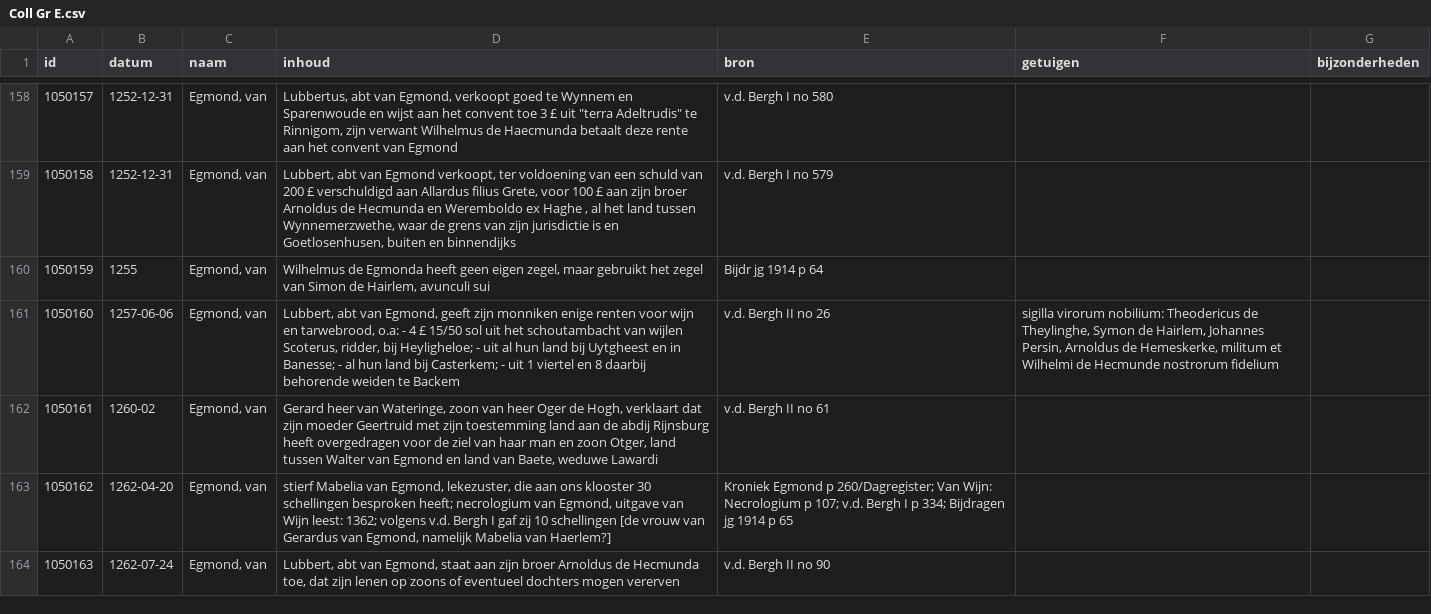
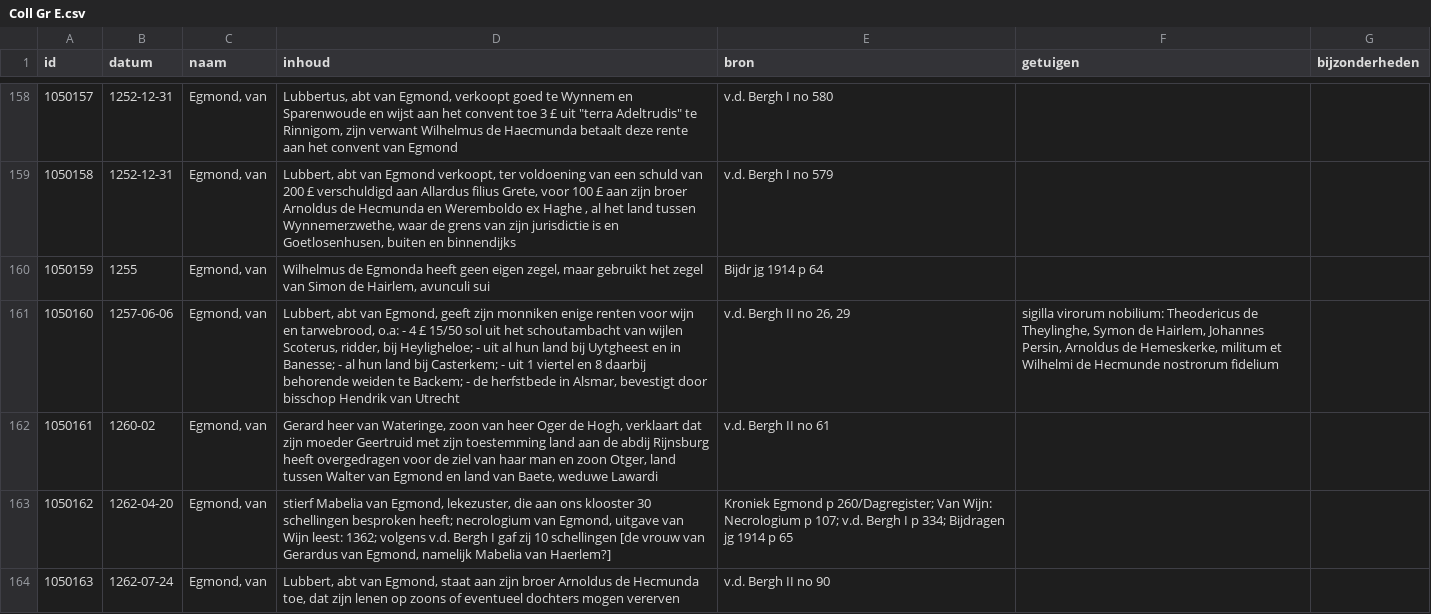
Before and after one commit to collectiegroesbeek/collectiegroesbeek-data, a CSV file: Coll Gr E.csv, drawn as a sheet; only a part is shown, gaps mark what is left out; the diff covers the shown part only; the diff names each change by its address in the sheet, - before the commit and + after, or states it on an @@ line.

```diff
--- a/Coll Gr E.csv
+++ b/Coll Gr E.csv
-D161 (inhoud): …weiden te Backem
+D161 (inhoud): …weiden te Backem; - de herfstbede in Alsmar, bevestigt door bisschop Hendrik van Utrecht
-E161 (bron): v.d. Bergh II no 26
+E161 (bron): v.d. Bergh II no 26, 29
```
Also changed, not shown: 6 edited cells elsewhere in this file, Coll Gr P Q.csv, Coll Gr R.csv, 14 other files.
